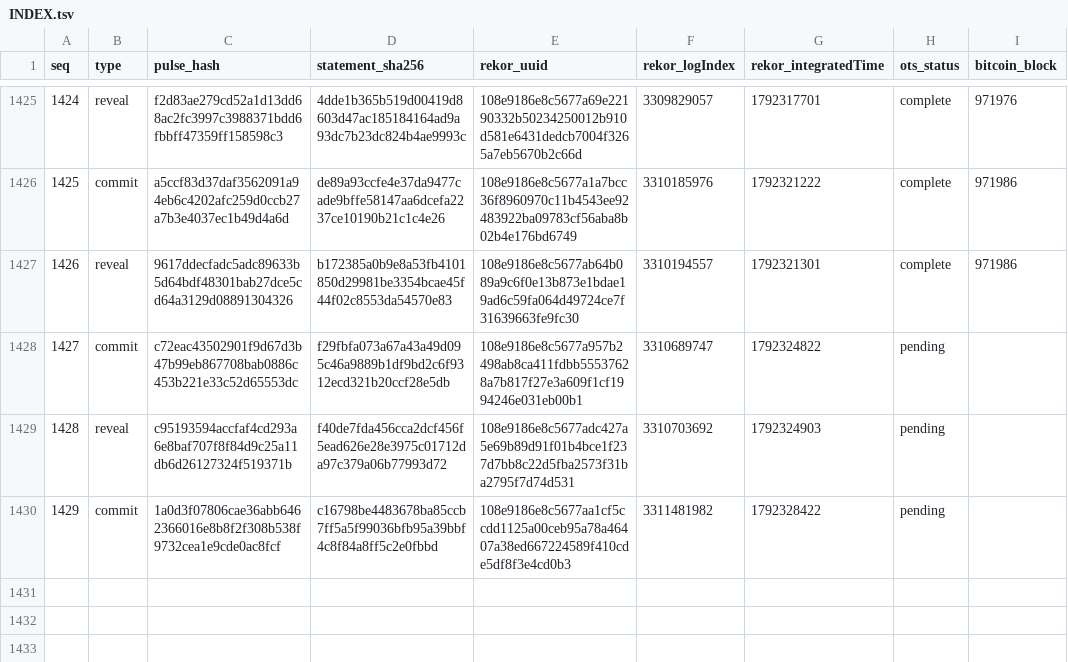
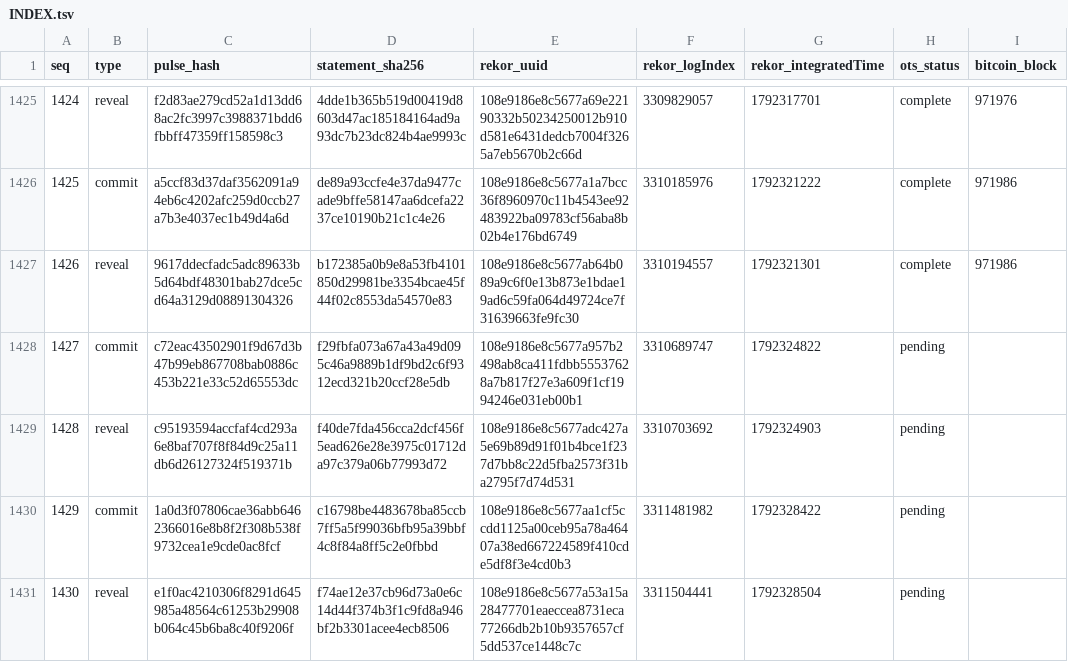
Before and after one commit to docdailey/qrng-beacon-log, a TSV file: INDEX.tsv, drawn as a sheet; only a part is shown, gaps mark what is left out.

Commit message:
anchors: 1430 pulses anchored (run 39129738390)

```diff
--- a/INDEX.tsv
+++ b/INDEX.tsv
@@ -1430 +1430,2 @@ seq	type	pulse_hash	statement_sha256	rekor_uuid	rekor_logIndex	rekor_integratedT
 1429	commit	1a0d3f07806cae36abb6462366016e8b8f2f308b538f9732cea1e9cde0ac8fcf	c16798be4483678ba85ccb7ff5a5f99036bfb95a39bbf4c8f84a8ff5c2e0fbbd	108e9186e8c5677aa1cf5ccdd1125a00ceb95a78a46407a38ed667224589f410cde5df8f3e4cd0b3	3311481982	1792328422	pending	
+1430	reveal	e1f0ac4210306f8291d645985a48564c61253b29908b064c45b6ba8c40f9206f	f74ae12e37cb96d73a0e6c14d44f374b3f1c9fd8a946bf2b3301acee4ecb8506	108e9186e8c5677a53a15a28477701eaeccea8731eca77266db2b10b9357657cf5dd537ce1448c7c	3311504441	1792328504	pending	
```
Also changed, not shown: CHECKPOINTS.tsv, 5 other files.
